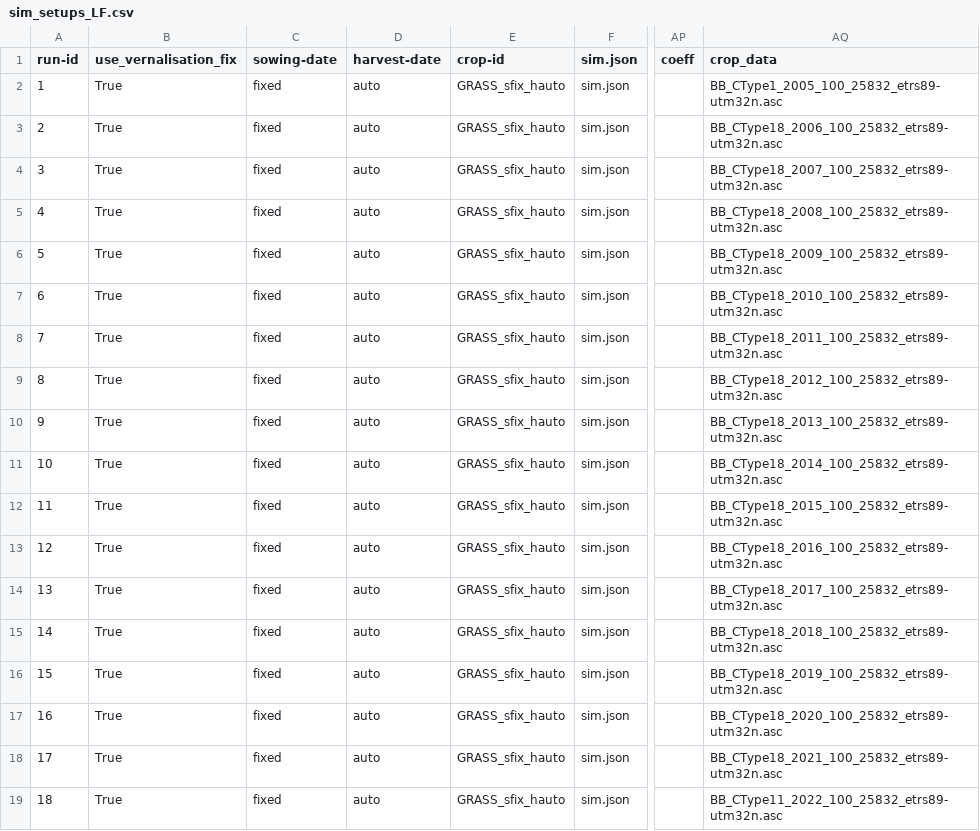
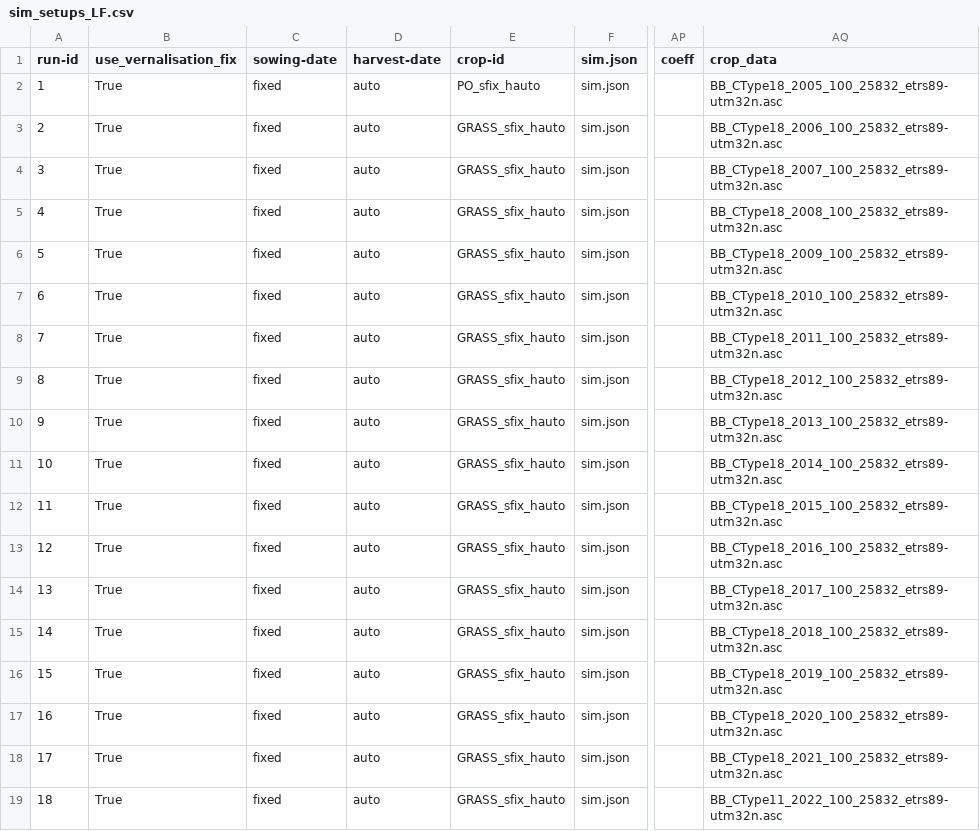
Before and after one commit to zalf-rpm/switch, a CSV file: sim_setups_LF.csv, drawn as a sheet; only a part is shown, gaps mark what is left out; the diff names each change by its address in the sheet, - before the commit and + after, or states it on an @@ line.

Commit message:
test the raster for grassland distribution

```diff
--- a/sim_setups_LF.csv
+++ b/sim_setups_LF.csv
-E2 (crop-id): GRASS_sfix_hauto
+E2 (crop-id): PO_sfix_hauto
-AQ2 (crop_data): BB_CType1_2005_100_25832_etrs89-utm32n.asc
+AQ2 (crop_data): BB_CType18_2005_100_25832_etrs89-utm32n.asc
```
